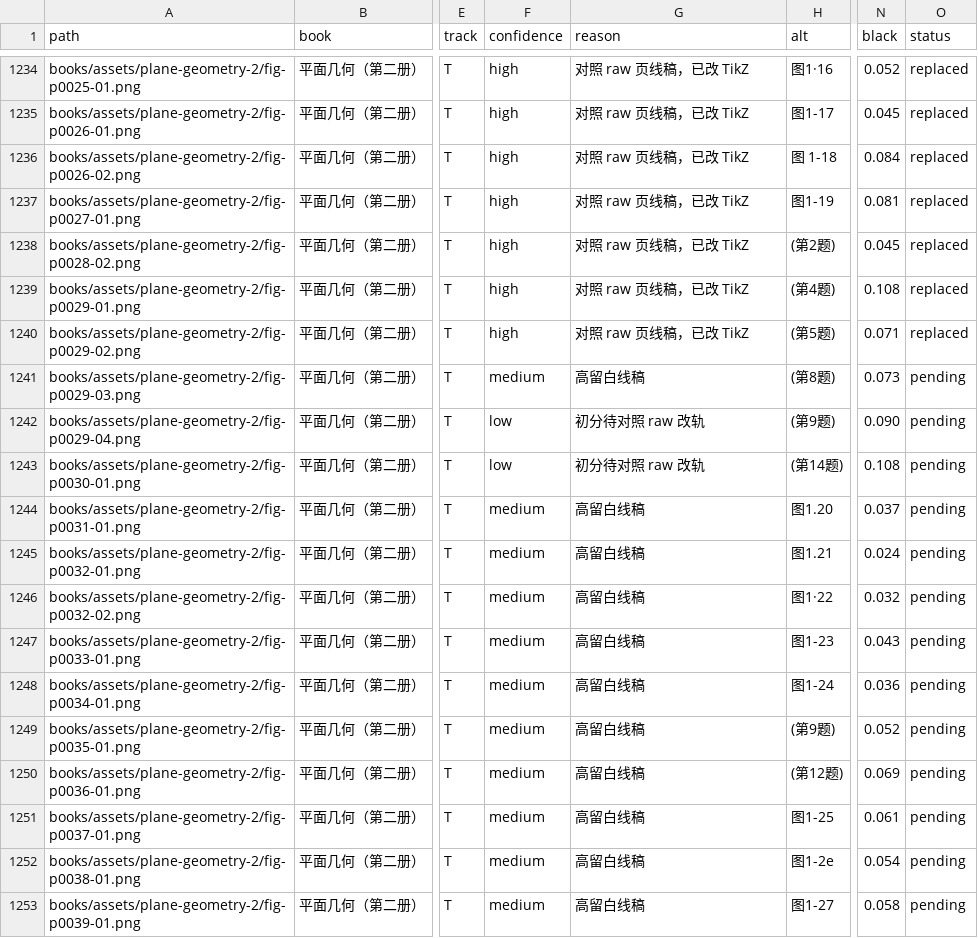
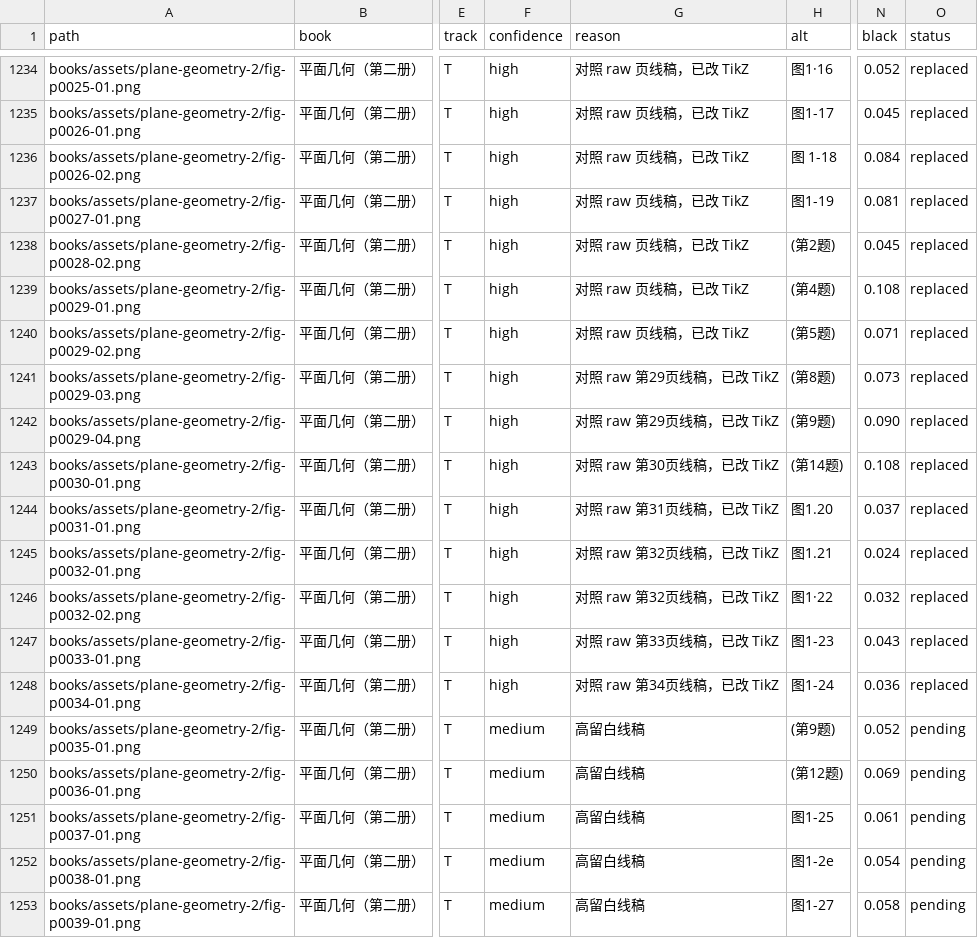
Before and after one commit to kenyon-wong/shulihua-tex, a TSV file: docs/figures-inventory.tsv, drawn as a sheet; only a part is shown, gaps mark what is left out; the diff names each change by its address in the sheet, - before the commit and + after, or states it on an @@ line.

Commit message:
平面几何（第二册）: replace 8 track T line figures with TikZ.
fig-p0029-03, fig-p0029-04, fig-p0030-01, fig-p0031-01, fig-p0032-01, fig-p0032-02, fig-p0033-01, and fig-p0034-01. Problem 8 intersection is F as drawn. Original PNGs remain.

```diff
--- a/docs/figures-inventory.tsv
+++ b/docs/figures-inventory.tsv
-F1241 (confidence): medium
+F1241 (confidence): high
-G1241 (reason): 高留白线稿
+G1241 (reason): 对照 raw 第29页线稿，已改 TikZ
-O1241:O1248 (status): pending
+O1241:O1248 (status): replaced
-F1242:F1243 (confidence): low
+F1242:F1243 (confidence): high
-G1242 (reason): 初分待对照 raw 改轨
+G1242 (reason): 对照 raw 第29页线稿，已改 TikZ
-G1243 (reason): 初分待对照 raw 改轨
+G1243 (reason): 对照 raw 第30页线稿，已改 TikZ
-F1244:F1248 (confidence): medium
+F1244:F1248 (confidence): high
-G1244 (reason): 高留白线稿
+G1244 (reason): 对照 raw 第31页线稿，已改 TikZ
-G1245:G1246 (reason): 高留白线稿
+G1245:G1246 (reason): 对照 raw 第32页线稿，已改 TikZ
-G1247 (reason): 高留白线稿
+G1247 (reason): 对照 raw 第33页线稿，已改 TikZ
-G1248 (reason): 高留白线稿
+G1248 (reason): 对照 raw 第34页线稿，已改 TikZ
```
Also changed, not shown: 1 other file.
